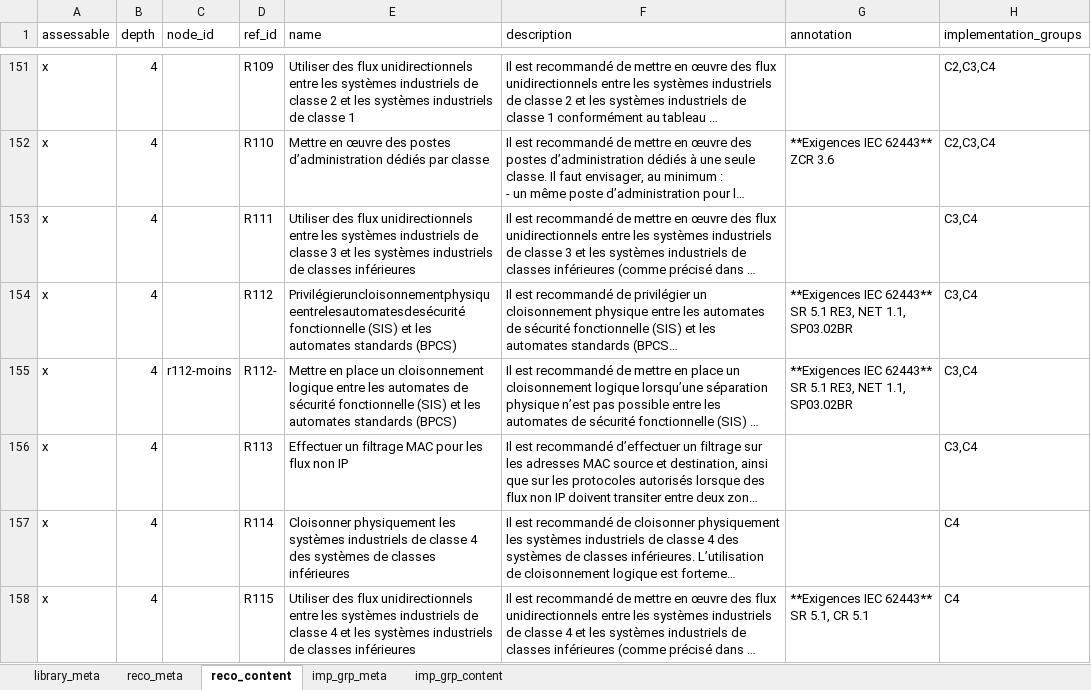
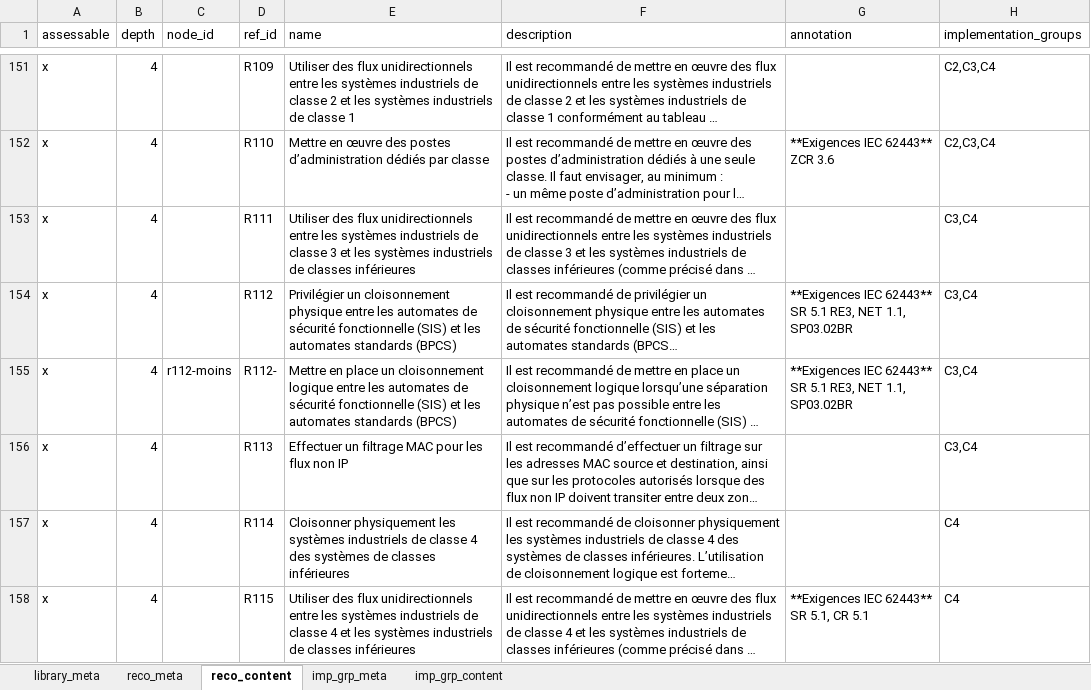
Before and after one commit to intuitem/ciso-assistant-community, an Excel workbook: tools/excel/anssi/systemes-industriels/anssi-systemes-industriels-mesures-detaillees.xlsx, sheet reco_content, drawn as a sheet; only a part is shown, gaps mark what is left out; long unchanged cells end in …; values as stored, in another font and other column widths than the file's, no borders; the diff covers the shown part only; the diff names each change by its address in the sheet, - before the commit and + after, or states it on an @@ line.

```diff
--- a/tools/excel/anssi/systemes-industriels/anssi-systemes-industriels-mesures-detaillees.xlsx (sheet reco_content)
+++ b/tools/excel/anssi/systemes-industriels/anssi-systemes-industriels-mesures-detaillees.xlsx (sheet reco_content)
-E154 (name): Privilégieruncloisonnementphysiqueentrelesautomatesdesécurité fonctionnelle (SIS)…
+E154 (name): Privilégier un cloisonnement physique entre les automates de sécurité fonctionnelle (SIS)…
```
Also changed, not shown: 2 edited cells elsewhere in this sheet, 1 other file.
